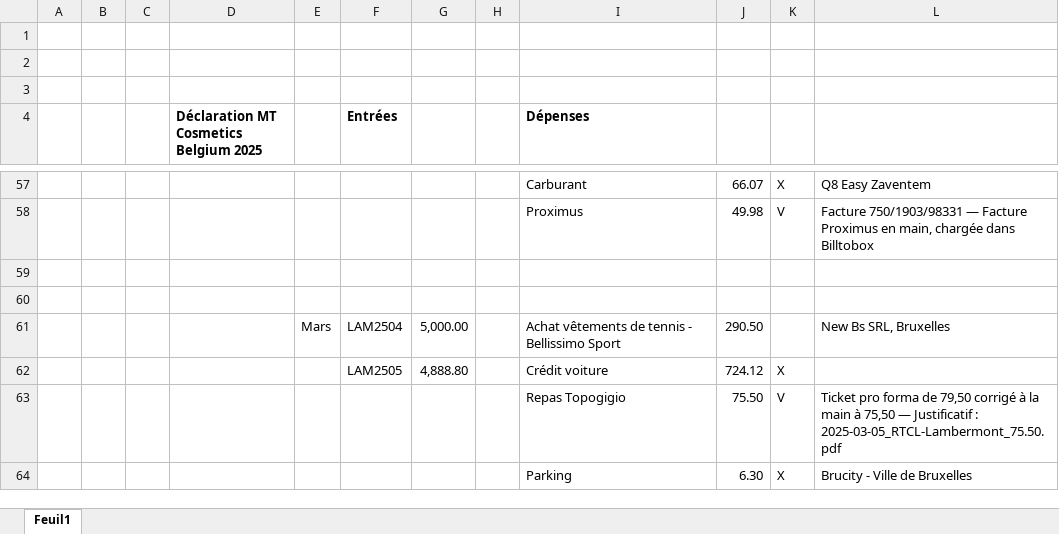
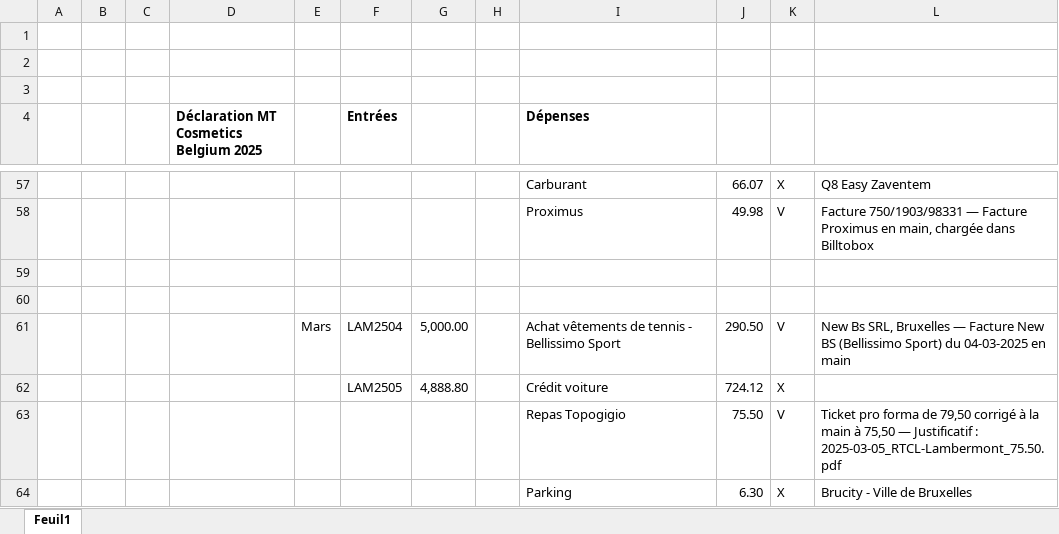
Before and after one commit to thibaultduchene-lab/claude, an Excel workbook: Bilan_2025_MTCB.xlsx, sheet Feuil1, drawn as a sheet; only a part is shown, gaps mark what is left out; values as stored, in another font and other column widths than the file's, no borders; the diff names each change by its address in the sheet, - before the commit and + after, or states it on an @@ line.

```diff
--- a/Bilan_2025_MTCB.xlsx (sheet Feuil1)
+++ b/Bilan_2025_MTCB.xlsx (sheet Feuil1)
-K61: (empty)
+K61: V
-L61: …SRL, Bruxelles
+L61: …SRL, Bruxelles — Facture New BS (Bellissimo Sport) du 04-03-2025 en main
```
Also changed, not shown: 1 other file.
